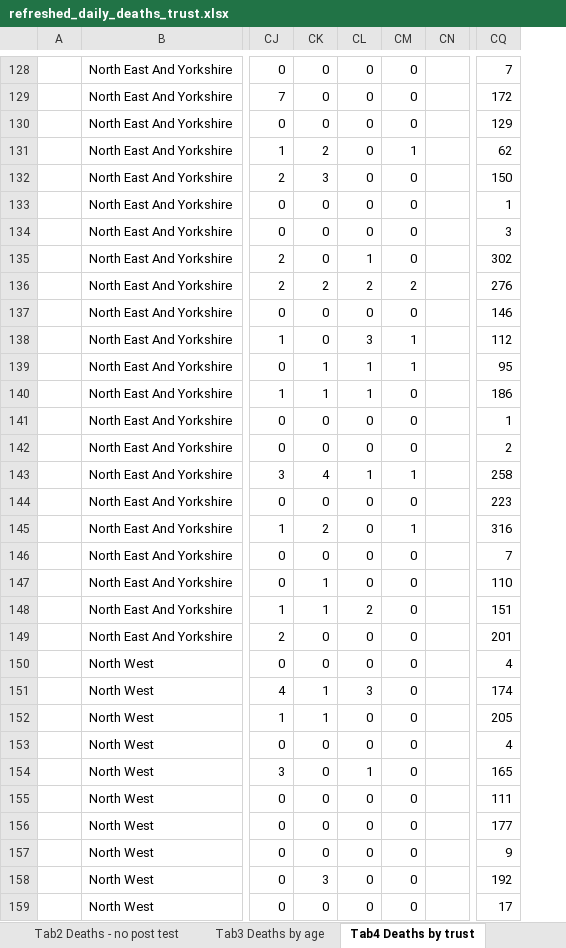
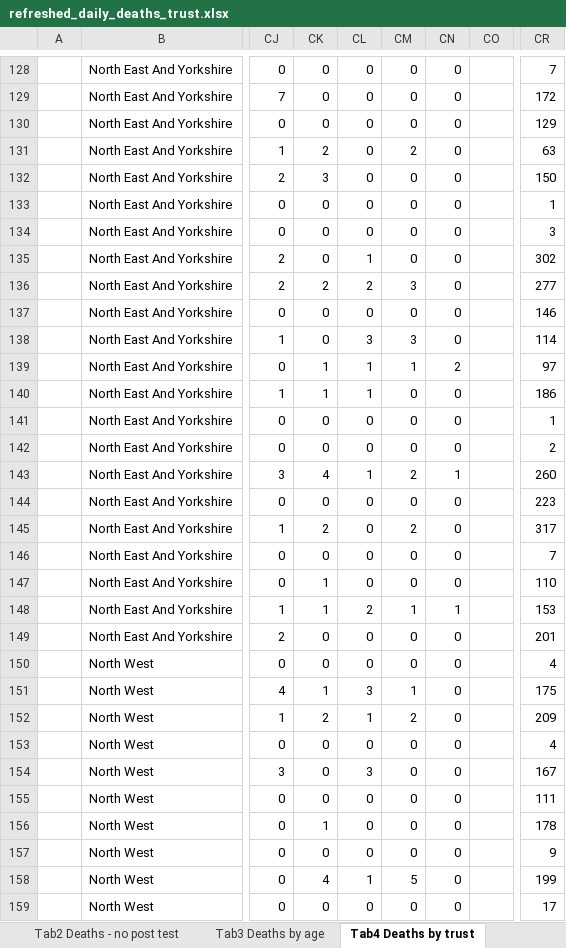
Before and after one commit to psychty/another_covid_repo, an Excel workbook: refreshed_daily_deaths_trust.xlsx, sheet Tab4 Deaths by trust, drawn as a sheet; only a part is shown, gaps mark what is left out; values as stored, in another font and other column widths than the file's, no borders; conditional formats not drawn; addresses are those after the commit; the diff covers the shown part only; the diff names each change by its address in the sheet, - before the commit and + after, or states it on an @@ line.

```diff
--- a/refreshed_daily_deaths_trust.xlsx (sheet Tab4 Deaths by trust)
+++ b/refreshed_daily_deaths_trust.xlsx (sheet Tab4 Deaths by trust)
+column CN, rows 128-159: 0 | 0 | 0 | 0 | 0 | 0 | 0 | 0 | 0 | 0 | 0 | 2 | 0 | 0 | 0 | 1 | 0 | 0 | 0 | 0 | 1 | 0 | 0 | 0 | 0 | 0 | 0 | 0 | 0 | 0 | 0 | 0
-CM131: 1
+CM131: 2
-CR131: 62
+CR131: 63
-CM136: 2
+CM136: 3
-CR136: 276
+CR136: 277
-CM138: 1
+CM138: 3
-CR138: 112
+CR138: 114
-CR139: 95
+CR139: 97
-CM143: 1
+CM143: 2
-CR143: 258
+CR143: 260
-CM145: 1
+CM145: 2
-CR145: 316
+CR145: 317
-CM148: 0
+CM148: 1
-CR148: 151
+CR148: 153
-CM151: 0
+CM151: 1
-CR151: 174
+CR151: 175
-CK152: 1
+CK152: 2
-CL152: 0
+CL152: 1
-CM152: 0
+CM152: 2
-CR152: 205
+CR152: 209
-CL154: 1
+CL154: 3
-CR154: 165
+CR154: 167
-CK156: 0
+CK156: 1
-CR156: 177
+CR156: 178
-CK158: 3
+CK158: 4
-CL158: 0
+CL158: 1
-CM158: 0
+CM158: 5
-CR158: 192
+CR158: 199
```
Also changed, not shown: 1 added row, 1 removed row and 116 edited cells elsewhere in this sheet, sheet Tab1 Deaths by region, sheet Tab3 Deaths by age, sheet Tab2 Deaths - no post test, sheet Contents, sheet Fig1 All deaths, charts or pictures, 33 other files.
